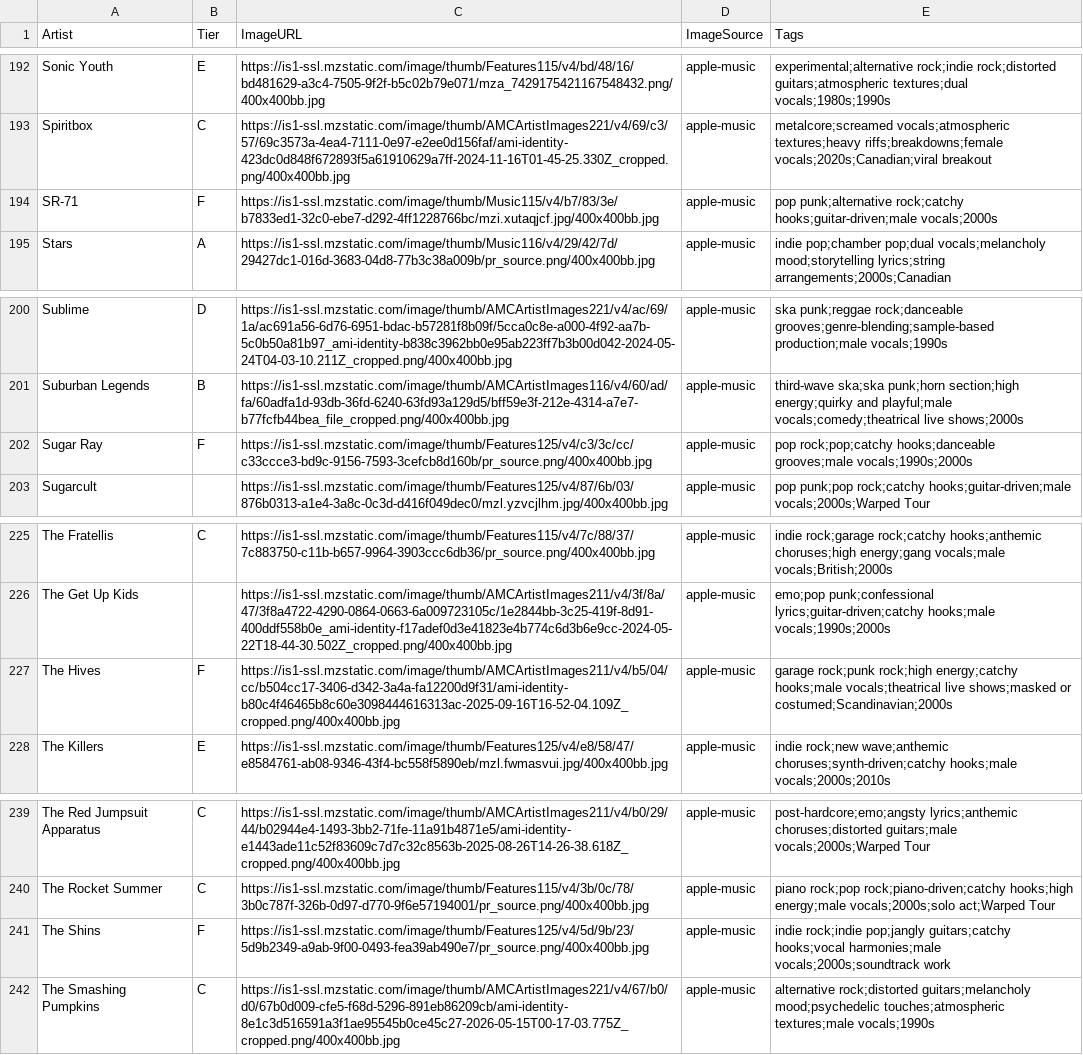
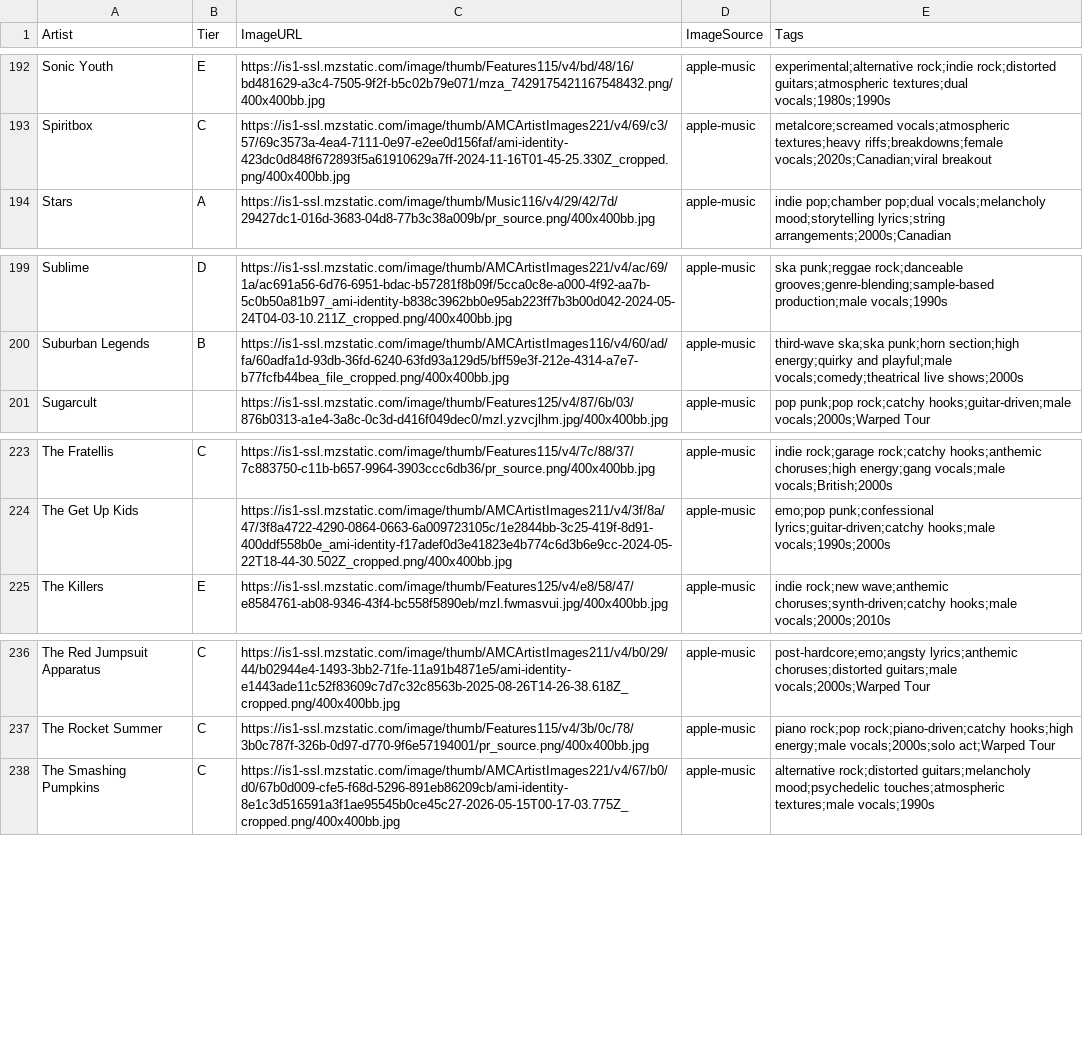
Before and after one commit to michaelficarra/music, a CSV file: data/artists.csv, drawn as a sheet; only a part is shown, gaps mark what is left out.

Commit message:
remove some F ranks
Removed several artists from the CSV file.

```diff
--- a/data/artists.csv
+++ b/data/artists.csv
@@ -193,3 +193,2 @@ Sonic Youth,E,https://is1-ssl.mzstatic.com/image/thumb/Features115/v4/bd/48/16/b
 Spiritbox,C,https://is1-ssl.mzstatic.com/image/thumb/AMCArtistImages221/v4/69/c3/57/69c3573a-4ea4-7111-0e97-e2ee0d156faf/ami-identity-423dc0d848f672893f5a61910629a7ff-2024-11-16T01-45-25.330Z_cropped.png/400x400bb.jpg,apple-music,metalcore;screamed vocals;atmospheric textures;heavy riffs;breakdowns;female vocals;2020s;Canadian;viral breakout
-SR-71,F,https://is1-ssl.mzstatic.com/image/thumb/Music115/v4/b7/83/3e/b7833ed1-32c0-ebe7-d292-4ff1228766bc/mzi.xutaqjcf.jpg/400x400bb.jpg,apple-music,pop punk;alternative rock;catchy hooks;guitar-driven;male vocals;2000s
 Stars,A,https://is1-ssl.mzstatic.com/image/thumb/Music116/v4/29/42/7d/29427dc1-016d-3683-04d8-77b3c38a009b/pr_source.png/400x400bb.jpg,apple-music,indie pop;chamber pop;dual vocals;melancholy mood;storytelling lyrics;string arrangements;2000s;Canadian
@@ -201,3 +200,2 @@ Sublime,D,https://is1-ssl.mzstatic.com/image/thumb/AMCArtistImages221/v4/ac/69/1
 Suburban Legends,B,https://is1-ssl.mzstatic.com/image/thumb/AMCArtistImages116/v4/60/ad/fa/60adfa1d-93db-36fd-6240-63fd93a129d5/bff59e3f-212e-4314-a7e7-b77fcfb44bea_file_cropped.png/400x400bb.jpg,apple-music,third-wave ska;ska punk;horn section;high energy;quirky and playful;male vocals;comedy;theatrical live shows;2000s
-Sugar Ray,F,https://is1-ssl.mzstatic.com/image/thumb/Features125/v4/c3/3c/cc/c33ccce3-bd9c-9156-7593-3cefcb8d160b/pr_source.png/400x400bb.jpg,apple-music,pop rock;pop;catchy hooks;danceable grooves;male vocals;1990s;2000s
 Sugarcult,,https://is1-ssl.mzstatic.com/image/thumb/Features125/v4/87/6b/03/876b0313-a1e4-3a8c-0c3d-d416f049dec0/mzl.yzvcjlhm.jpg/400x400bb.jpg,apple-music,pop punk;pop rock;catchy hooks;guitar-driven;male vocals;2000s;Warped Tour
@@ -226,3 +224,2 @@ The Fratellis,C,https://is1-ssl.mzstatic.com/image/thumb/Features115/v4/7c/88/37
 The Get Up Kids,,https://is1-ssl.mzstatic.com/image/thumb/AMCArtistImages211/v4/3f/8a/47/3f8a4722-4290-0864-0663-6a009723105c/1e2844bb-3c25-419f-8d91-400ddf558b0e_ami-identity-f17adef0d3e41823e4b774c6d3b6e9cc-2024-05-22T18-44-30.502Z_cropped.png/400x400bb.jpg,apple-music,emo;pop punk;confessional lyrics;guitar-driven;catchy hooks;male vocals;1990s;2000s
-The Hives,F,https://is1-ssl.mzstatic.com/image/thumb/AMCArtistImages211/v4/b5/04/cc/b504cc17-3406-d342-3a4a-fa12200d9f31/ami-identity-b80c4f46465b8c60e3098444616313ac-2025-09-16T16-52-04.109Z_cropped.png/400x400bb.jpg,apple-music,garage rock;punk rock;high energy;catchy hooks;male vocals;theatrical live shows;masked or costumed;Scandinavian;2000s
 The Killers,E,https://is1-ssl.mzstatic.com/image/thumb/Features125/v4/e8/58/47/e8584761-ab08-9346-43f4-bc558f5890eb/mzl.fwmasvui.jpg/400x400bb.jpg,apple-music,indie rock;new wave;anthemic choruses;synth-driven;catchy hooks;male vocals;2000s;2010s
@@ -240,3 +237,2 @@ The Red Jumpsuit Apparatus,C,https://is1-ssl.mzstatic.com/image/thumb/AMCArtistI
 The Rocket Summer,C,https://is1-ssl.mzstatic.com/image/thumb/Features115/v4/3b/0c/78/3b0c787f-326b-0d97-d770-9f6e57194001/pr_source.png/400x400bb.jpg,apple-music,piano rock;pop rock;piano-driven;catchy hooks;high energy;male vocals;2000s;solo act;Warped Tour
-The Shins,F,https://is1-ssl.mzstatic.com/image/thumb/Features125/v4/5d/9b/23/5d9b2349-a9ab-9f00-0493-fea39ab490e7/pr_source.png/400x400bb.jpg,apple-music,indie rock;indie pop;jangly guitars;catchy hooks;vocal harmonies;male vocals;2000s;soundtrack work
 The Smashing Pumpkins,C,https://is1-ssl.mzstatic.com/image/thumb/AMCArtistImages221/v4/67/b0/d0/67b0d009-cfe5-f68d-5296-891eb86209cb/ami-identity-8e1c3d516591a3f1ae95545b0ce45c27-2026-05-15T00-17-03.775Z_cropped.png/400x400bb.jpg,apple-music,alternative rock;distorted guitars;melancholy mood;psychedelic touches;atmospheric textures;male vocals;1990s
```
